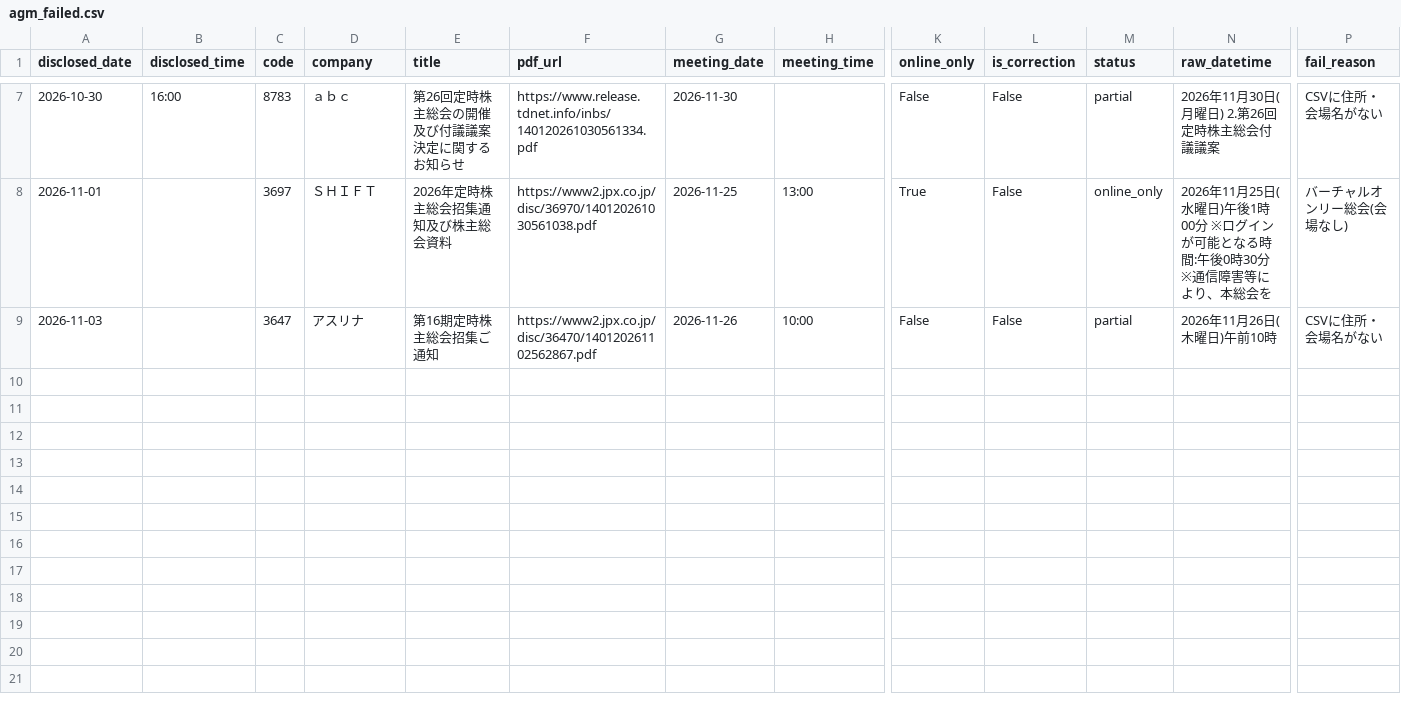
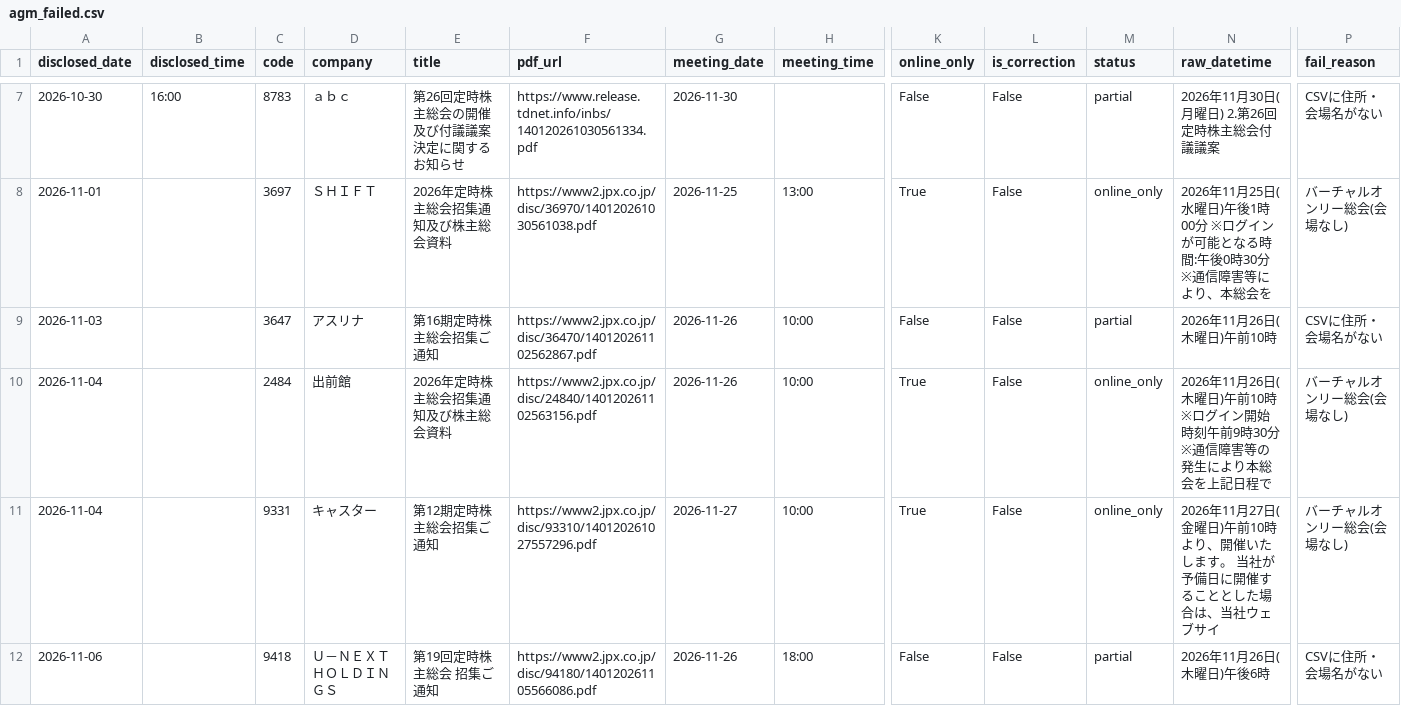
Before and after one commit to ereyester/agm-map, a CSV file: data/agm_failed.csv, drawn as a sheet; only a part is shown, gaps mark what is left out; rows hold the shown columns only; the diff names each change by its address in the sheet, - before the commit and + after, or states it on an @@ line.

```diff
--- a/data/agm_failed.csv
+++ b/data/agm_failed.csv
+row 10: 2026-11-04 |  | 2484 | 出前館 | 2026年定時株主総会招集通知及び株主総会資料 | https://www2.jpx.co.jp/disc/24840/140120261102563156.pdf | 2026-11-26 | 10:00 | True | False | online_only | 2026年11月26日(木曜日)午前10時 ※ログイン開始時刻午前9時30分 ※通信障害等の発生により本総会を上記日程で | バーチャルオンリー総会(会場なし)
+row 11: 2026-11-04 |  | 9331 | キャスター | 第12期定時株主総会招集ご通知 | https://www2.jpx.co.jp/disc/93310/140120261027557296.pdf | 2026-11-27 | 10:00 | True | False | online_only | 2026年11月27日(金曜日)午前10時より、開催いたします。 当社が予備日に開催することとした場合は、当社ウェブサイ | バーチャルオンリー総会(会場なし)
+row 12: 2026-11-06 |  | 9418 | Ｕ－ＮＥＸＴ ＨＯＬＤＩＮＧＳ | 第19回定時株主総会 招集ご通知 | https://www2.jpx.co.jp/disc/94180/140120261105566086.pdf | 2026-11-26 | 18:00 | False | False | partial | 2026年11月26日(木曜日)午後6時 | CSVに住所・会場名がない
```
Also changed, not shown: 4 other files.
